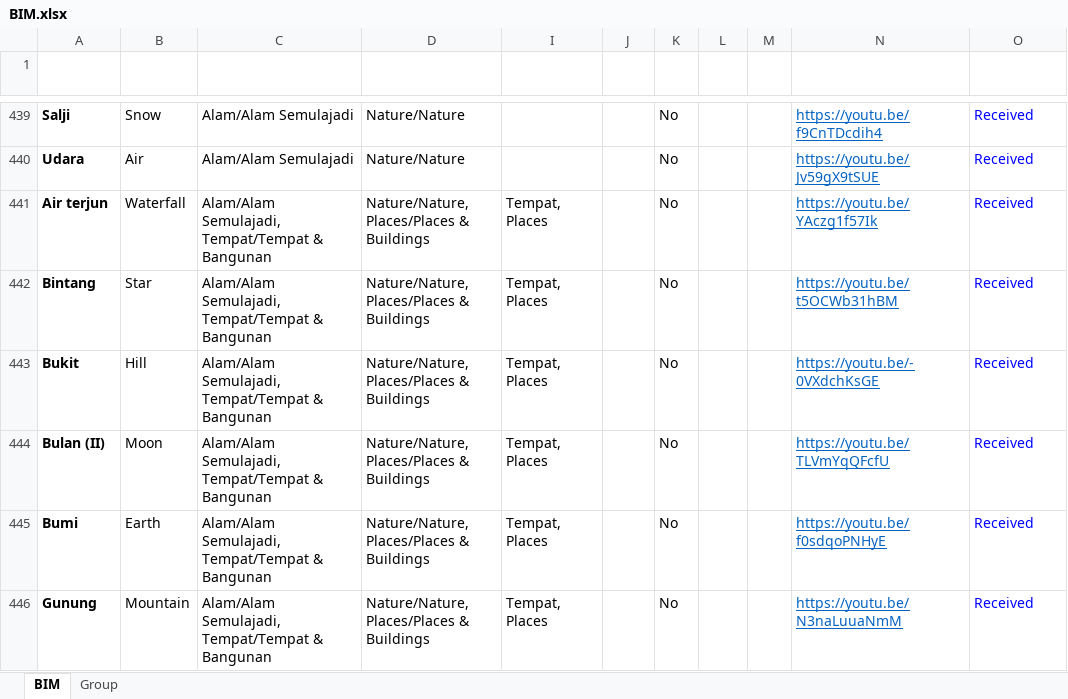
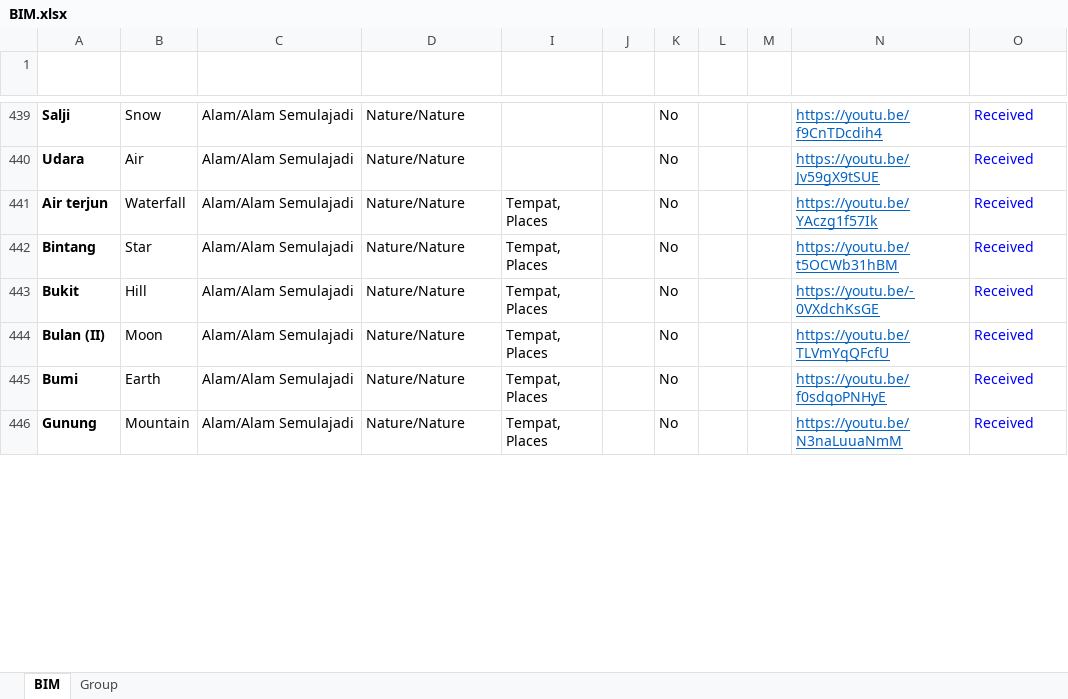
Before and after one commit to malaysiafederationofthedeaf/ggb-mfd-project, an Excel workbook: public/assets/BIM.xlsx, sheet BIM, drawn as a sheet; only a part is shown, gaps mark what is left out; values as stored, in another font and other column widths than the file's, no borders; charts and pictures and conditional formats and table styles not drawn; ↵ is a line break in a cell; the diff covers the shown part only; the diff names each change by its address in the sheet, - before the commit and + after, or states it on an @@ line.

```diff
--- a/public/assets/BIM.xlsx (sheet BIM)
+++ b/public/assets/BIM.xlsx (sheet BIM)
-C441:C446 (KumpulanKategori): Alam/Alam Semulajadi, ↵ Tempat/Tempat & Bangunan
+C441:C446 (KumpulanKategori): Alam/Alam Semulajadi
-D441:D446 (GroupCategory): Nature/Nature, ↵ Places/Places & Buildings
+D441:D446 (GroupCategory): Nature/Nature
```
Also changed, not shown: 93 edited cells elsewhere in this sheet, sheet Group.
